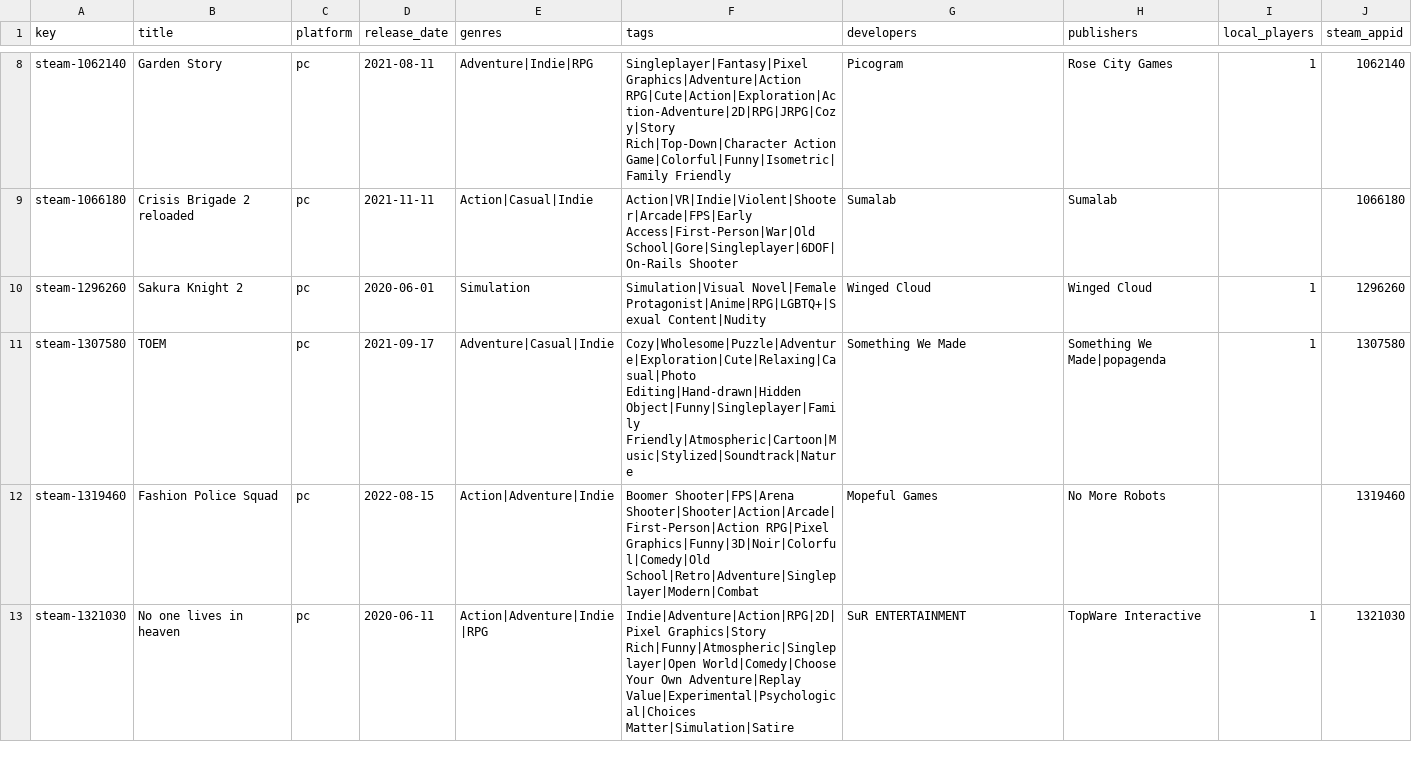
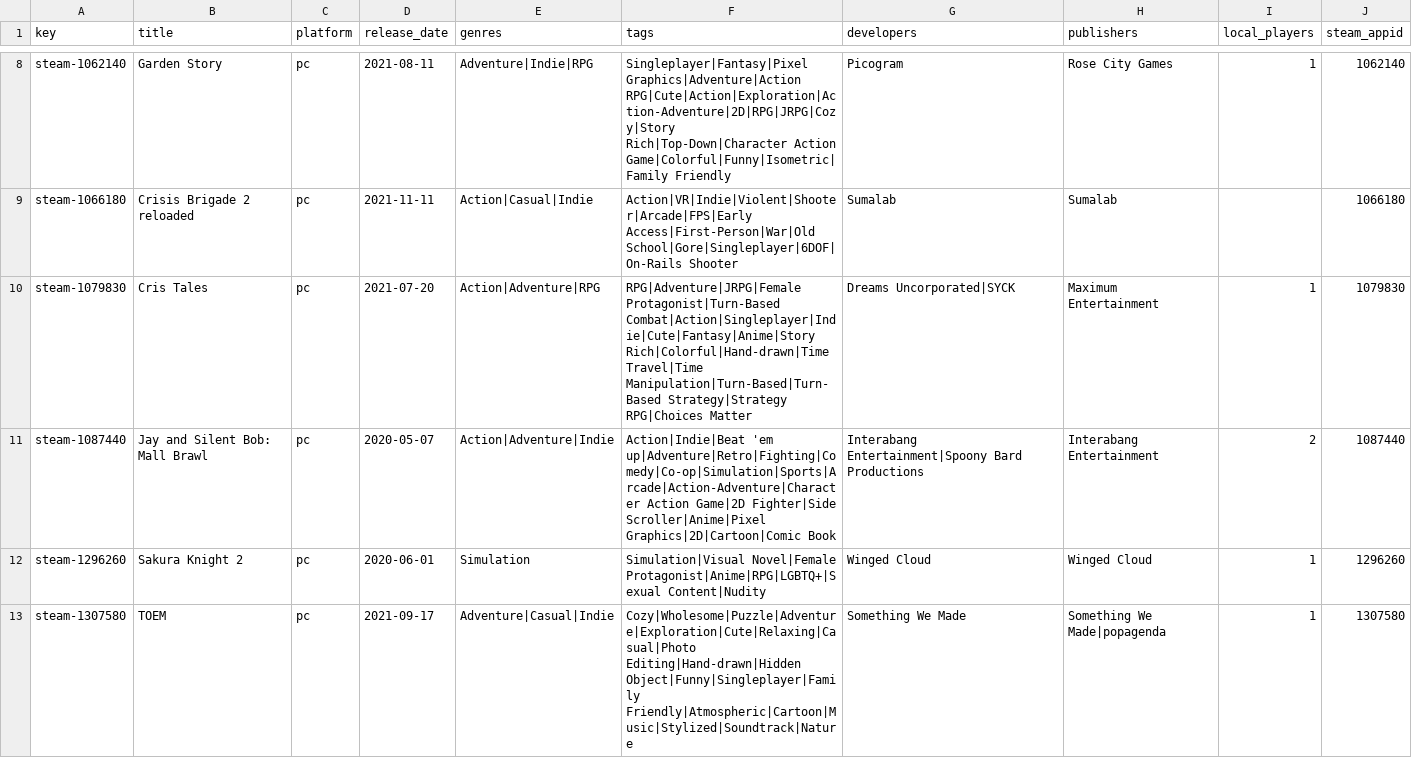
Before and after one commit to jeremybris/PlayOut-metadata, a CSV file: data/steam/06.csv, drawn as a sheet; only a part is shown, gaps mark what is left out; the shorter side is filled out with more unchanged rows.

```diff
--- a/data/steam/06.csv
+++ b/data/steam/06.csv
@@ -9,2 +9,4 @@ steam-1062140,Garden Story,pc,2021-08-11,Adventure|Indie|RPG,Singleplayer|Fantas
 steam-1066180,Crisis Brigade 2 reloaded,pc,2021-11-11,Action|Casual|Indie,Action|VR|Indie|Violent|Shooter|Arcade|FPS|Early Access|First-Person|War|Old School|Gore|Singleplayer|6DOF|On-Rails Shooter,Sumalab,Sumalab,,1066180
+steam-1079830,Cris Tales,pc,2021-07-20,Action|Adventure|RPG,RPG|Adventure|JRPG|Female Protagonist|Turn-Based Combat|Action|Singleplayer|Indie|Cute|Fantasy|Anime|Story Rich|Colorful|Hand-drawn|Time Travel|Time Manipulation|Turn-Based|Turn-Based Strategy|Strategy RPG|Choices Matter,Dreams Uncorporated|SYCK,Maximum Entertainment,1,1079830
+steam-1087440,Jay and Silent Bob: Mall Brawl,pc,2020-05-07,Action|Adventure|Indie,Action|Indie|Beat 'em up|Adventure|Retro|Fighting|Comedy|Co-op|Simulation|Sports|Arcade|Action-Adventure|Character Action Game|2D Fighter|Side Scroller|Anime|Pixel Graphics|2D|Cartoon|Comic Book,Interabang Entertainment|Spoony Bard Productions,Interabang Entertainment,2,1087440
 steam-1296260,Sakura Knight 2,pc,2020-06-01,Simulation,Simulation|Visual Novel|Female Protagonist|Anime|RPG|LGBTQ+|Sexual Content|Nudity,Winged Cloud,Winged Cloud,1,1296260
```
